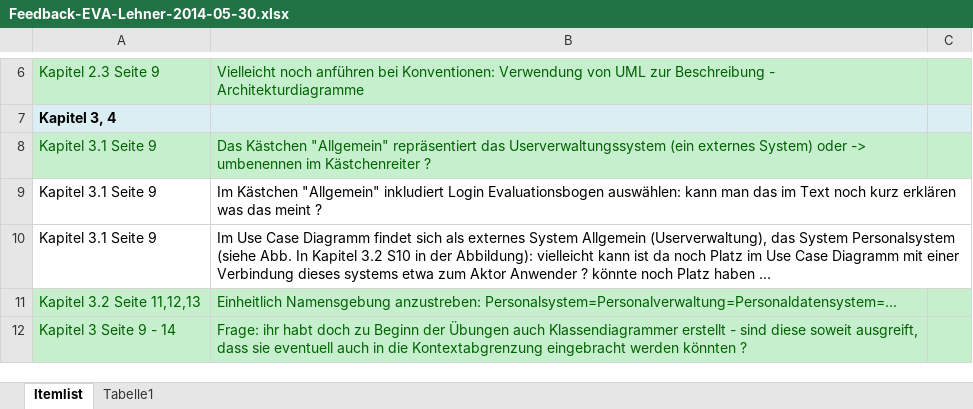
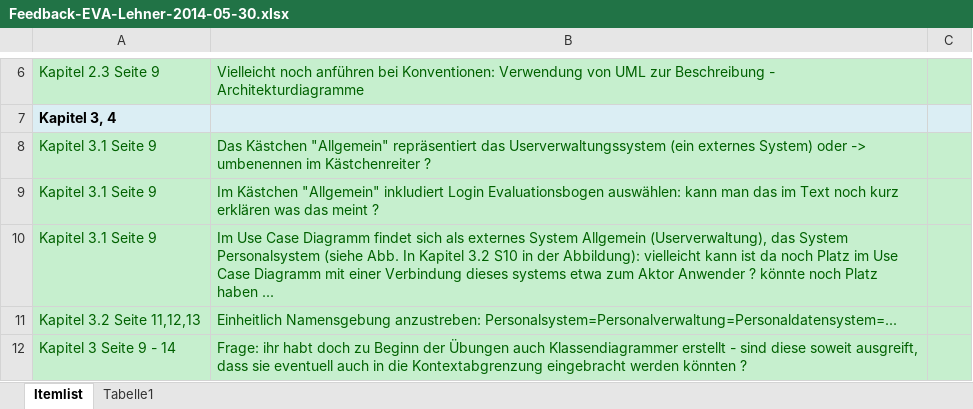
Before and after one commit to lightstalker89/MIT_SAD, an Excel workbook: 2nd_sem/sad/murrent_grill_pieber_lehner/final/Feedback-EVA-Lehner-2014-05-30.xlsx, sheet Itemlist, drawn as a sheet; only a part is shown, gaps mark what is left out; values as stored, in another font and other column widths than the file's, no borders; the diff names each change by its address in the sheet, - before the commit and + after, or states it on an @@ line.

```diff
--- a/2nd_sem/sad/murrent_grill_pieber_lehner/final/Feedback-EVA-Lehner-2014-05-30.xlsx (sheet Itemlist)
+++ b/2nd_sem/sad/murrent_grill_pieber_lehner/final/Feedback-EVA-Lehner-2014-05-30.xlsx (sheet Itemlist)
-A9:C10 fill: none
+A9:C10 fill: #C6EFCE
-A9:B10 text colour: black
+A9:B10 text colour: #006100
```
Also changed, not shown: 4 other files.
